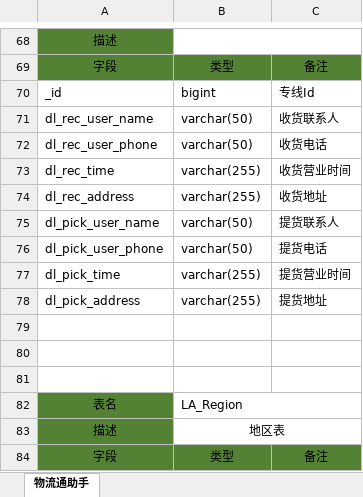
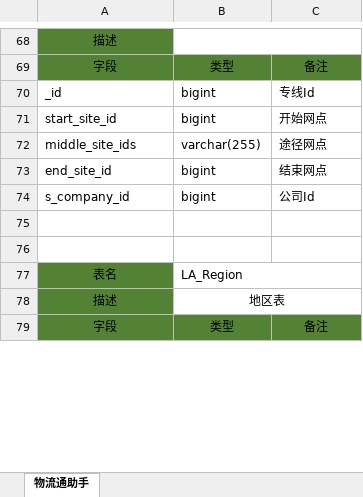
Before and after one commit to vivek-wo/logistics-assistant, an Excel workbook: doc/数据库设计.xlsx, sheet 物流通助手, drawn as a sheet; only a part is shown, gaps mark what is left out; values as stored, in another font and other column widths than the file's, no borders; removed rows and columns are numbered as before the commit, all else as after; the diff covers the shown part only; the diff names each change by its address in the sheet, - before the commit and + after, or states it on an @@ line.

```diff
--- a/doc/数据库设计.xlsx (sheet 物流通助手)
+++ b/doc/数据库设计.xlsx (sheet 物流通助手)
-row 71: dl_rec_user_name | varchar(50) | 收货联系人
-row 72: dl_rec_user_phone | varchar(50) | 收货电话
-row 73: dl_rec_time | varchar(255) | 收货营业时间
-row 74: dl_rec_address | varchar(255) | 收货地址
-row 75: dl_pick_user_name | varchar(50) | 提货联系人
-row 76: dl_pick_user_phone | varchar(50) | 提货电话
-row 77: dl_pick_time | varchar(255) | 提货营业时间
-row 78: dl_pick_address | varchar(255) | 提货地址
-row 71: (empty)
+row 71: start_site_id | bigint | 开始网点
+row 72: middle_site_ids | varchar(255) | 途径网点
+row 73: end_site_id | bigint | 结束网点
+row 74: s_company_id | bigint | 公司Id
```
Also changed, not shown: 19 added rows, 8 removed rows and 6 edited cells elsewhere in this sheet, 21 other files.
